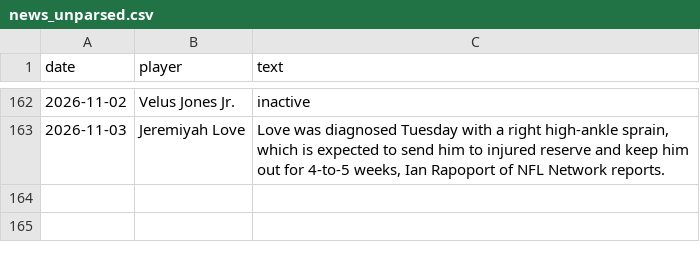
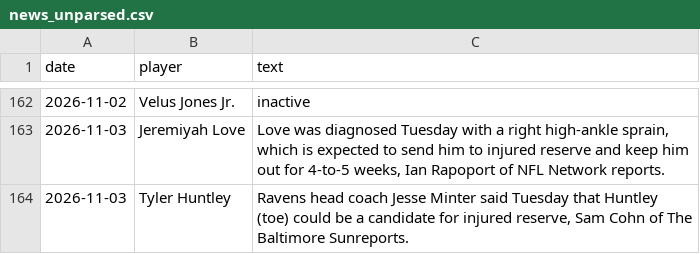
Before and after one commit to brockwilson132/startsit, a CSV file: history/news_unparsed.csv, drawn as a sheet; only a part is shown, gaps mark what is left out.

```diff
--- a/history/news_unparsed.csv
+++ b/history/news_unparsed.csv
@@ -163 +163,2 @@ date,player,text
 2026-11-03,Jeremiyah Love,"Love was diagnosed Tuesday with a right high-ankle sprain, which is expected to send him to injured reserve and keep him out for 4-to-5 weeks, Ian Rapoport of NFL Network reports."
+2026-11-03,Tyler Huntley,"Ravens head coach Jesse Minter said Tuesday that Huntley (toe) could be a candidate for injured reserve, Sam Cohn of The Baltimore Sunreports."
```
Also changed, not shown: history/ecr_2026_9.csv, history/ownership.csv.
